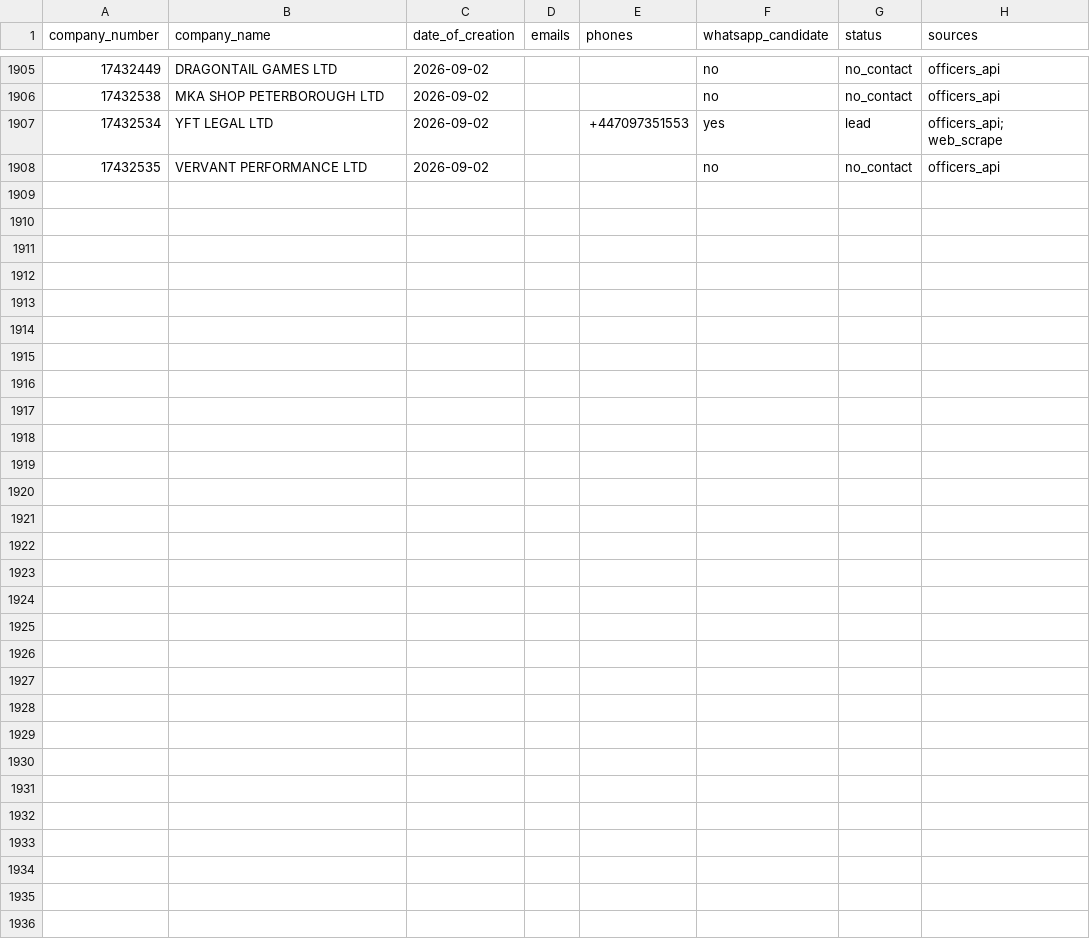
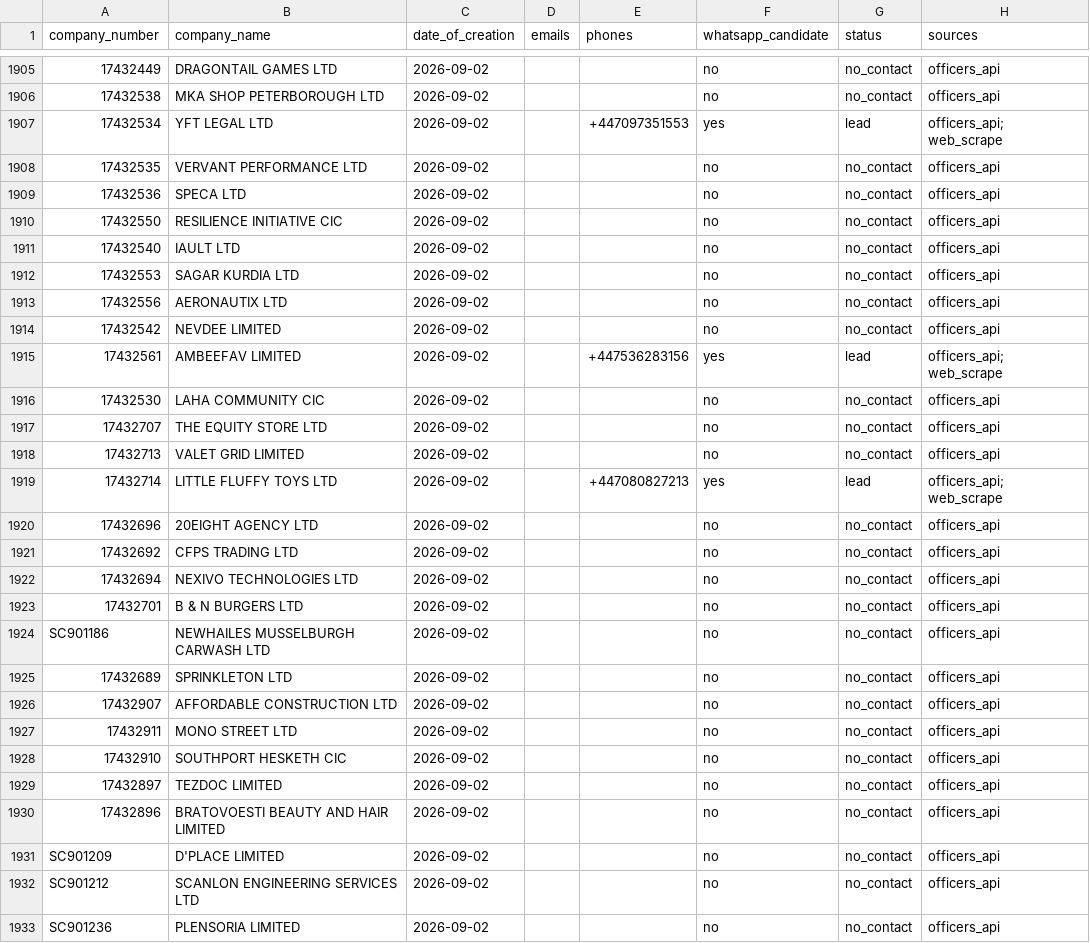
Before and after one commit to ops551/data-pipeline-test, a CSV file: leads.csv, drawn as a sheet; only a part is shown, gaps mark what is left out; the diff names each change by its address in the sheet, - before the commit and + after, or states it on an @@ line.

Commit message:
chore(outreach): auto-replenish and update sent leads [run 36674476172]

```diff
--- a/leads.csv
+++ b/leads.csv
+row 1909: 17432536 | SPECA LTD | 2026-09-02 |  |  | no | no_contact | officers_api
+row 1910: 17432550 | RESILIENCE INITIATIVE CIC | 2026-09-02 |  |  | no | no_contact | officers_api
+row 1911: 17432540 | IAULT LTD | 2026-09-02 |  |  | no | no_contact | officers_api
+row 1912: 17432553 | SAGAR KURDIA LTD | 2026-09-02 |  |  | no | no_contact | officers_api
+row 1913: 17432556 | AERONAUTIX LTD | 2026-09-02 |  |  | no | no_contact | officers_api
+row 1914: 17432542 | NEVDEE LIMITED | 2026-09-02 |  |  | no | no_contact | officers_api
+row 1915: 17432561 | AMBEEFAV LIMITED | 2026-09-02 |  | +447536283156 | yes | lead | officers_api; web_scrape
+row 1916: 17432530 | LAHA COMMUNITY CIC | 2026-09-02 |  |  | no | no_contact | officers_api
+row 1917: 17432707 | THE EQUITY STORE LTD | 2026-09-02 |  |  | no | no_contact | officers_api
+row 1918: 17432713 | VALET GRID LIMITED | 2026-09-02 |  |  | no | no_contact | officers_api
+row 1919: 17432714 | LITTLE FLUFFY TOYS LTD | 2026-09-02 |  | +447080827213 | yes | lead | officers_api; web_scrape
+row 1920: 17432696 | 20EIGHT AGENCY LTD | 2026-09-02 |  |  | no | no_contact | officers_api
+row 1921: 17432692 | CFPS TRADING LTD | 2026-09-02 |  |  | no | no_contact | officers_api
+row 1922: 17432694 | NEXIVO TECHNOLOGIES LTD | 2026-09-02 |  |  | no | no_contact | officers_api
+row 1923: 17432701 | B & N BURGERS LTD | 2026-09-02 |  |  | no | no_contact | officers_api
+row 1924: SC901186 | NEWHAILES MUSSELBURGH CARWASH LTD | 2026-09-02 |  |  | no | no_contact | officers_api
+row 1925: 17432689 | SPRINKLETON LTD | 2026-09-02 |  |  | no | no_contact | officers_api
+row 1926: 17432907 | AFFORDABLE CONSTRUCTION LTD | 2026-09-02 |  |  | no | no_contact | officers_api
+row 1927: 17432911 | MONO STREET LTD | 2026-09-02 |  |  | no | no_contact | officers_api
+row 1928: 17432910 | SOUTHPORT HESKETH CIC | 2026-09-02 |  |  | no | no_contact | officers_api
+row 1929: 17432897 | TEZDOC LIMITED | 2026-09-02 |  |  | no | no_contact | officers_api
+row 1930: 17432896 | BRATOVOESTI BEAUTY AND HAIR LIMITED | 2026-09-02 |  |  | no | no_contact | officers_api
+row 1931: SC901209 | D'PLACE LIMITED | 2026-09-02 |  |  | no | no_contact | officers_api
+row 1932: SC901212 | SCANLON ENGINEERING SERVICES LTD | 2026-09-02 |  |  | no | no_contact | officers_api
+row 1933: SC901236 | PLENSORIA LIMITED | 2026-09-02 |  |  | no | no_contact | officers_api
```
Also changed, not shown: candidates.csv, enriched.csv.
